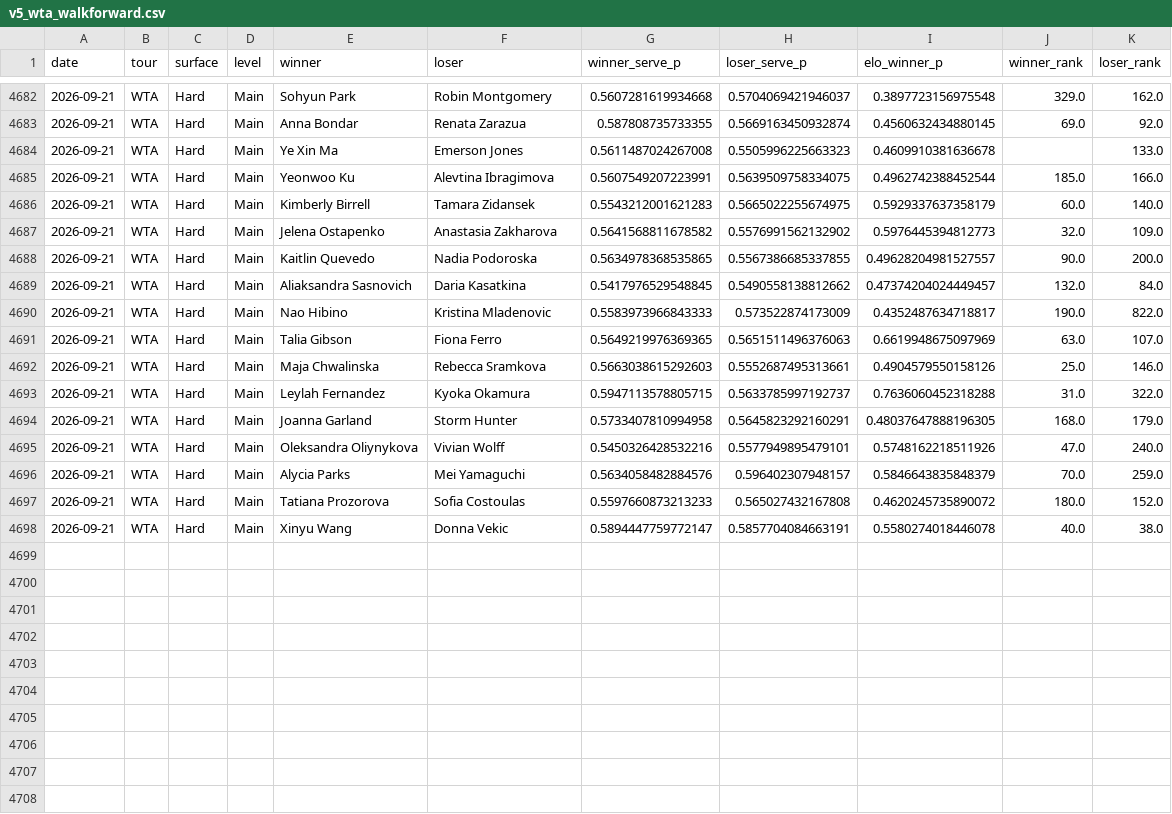
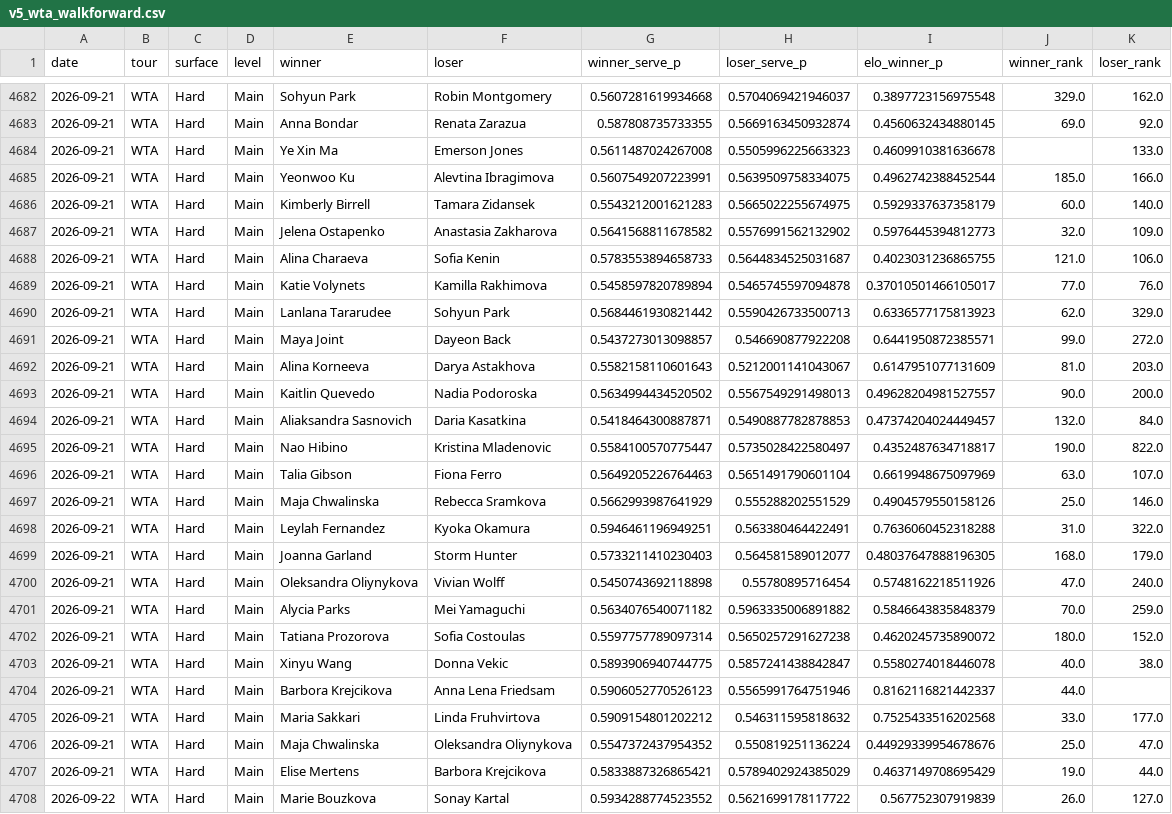
Before and after one commit to emarti13/Tennis_Quant_Lab_V5, a CSV file: v5_wta_walkforward.csv, drawn as a sheet; only a part is shown, gaps mark what is left out; the diff covers the shown part only.

```diff
--- a/v5_wta_walkforward.csv
+++ b/v5_wta_walkforward.csv
@@ -4687,12 +4687,22 @@ date,tour,surface,level,winner,loser,winner_serve_p,loser_serve_p,elo_winner_p,w
 2026-09-21,WTA,Hard,Main,Jelena Ostapenko,Anastasia Zakharova,0.5641568811678582,0.5576991562132902,0.5976445394812773,32.0,109.0
-2026-09-21,WTA,Hard,Main,Kaitlin Quevedo,Nadia Podoroska,0.5634978368535865,0.5567386685337855,0.49628204981527557,90.0,200.0
-2026-09-21,WTA,Hard,Main,Aliaksandra Sasnovich,Daria Kasatkina,0.5417976529548845,0.5490558138812662,0.47374204024449457,132.0,84.0
-2026-09-21,WTA,Hard,Main,Nao Hibino,Kristina Mladenovic,0.5583973966843333,0.573522874173009,0.4352487634718817,190.0,822.0
-2026-09-21,WTA,Hard,Main,Talia Gibson,Fiona Ferro,0.5649219976369365,0.5651511496376063,0.6619948675097969,63.0,107.0
-2026-09-21,WTA,Hard,Main,Maja Chwalinska,Rebecca Sramkova,0.5663038615292603,0.5552687495313661,0.4904579550158126,25.0,146.0
-2026-09-21,WTA,Hard,Main,Leylah Fernandez,Kyoka Okamura,0.5947113578805715,0.5633785997192737,0.7636060452318288,31.0,322.0
-2026-09-21,WTA,Hard,Main,Joanna Garland,Storm Hunter,0.5733407810994958,0.5645823292160291,0.48037647888196305,168.0,179.0
-2026-09-21,WTA,Hard,Main,Oleksandra Oliynykova,Vivian Wolff,0.5450326428532216,0.5577949895479101,0.5748162218511926,47.0,240.0
-2026-09-21,WTA,Hard,Main,Alycia Parks,Mei Yamaguchi,0.5634058482884576,0.596402307948157,0.5846643835848379,70.0,259.0
-2026-09-21,WTA,Hard,Main,Tatiana Prozorova,Sofia Costoulas,0.5597660873213233,0.565027432167808,0.4620245735890072,180.0,152.0
-2026-09-21,WTA,Hard,Main,Xinyu Wang,Donna Vekic,0.5894447759772147,0.5857704084663191,0.5580274018446078,40.0,38.0
+2026-09-21,WTA,Hard,Main,Alina Charaeva,Sofia Kenin,0.5783553894658733,0.5644834525031687,0.4023031236865755,121.0,106.0
+2026-09-21,WTA,Hard,Main,Katie Volynets,Kamilla Rakhimova,0.5458597820789894,0.5465745597094878,0.37010501466105017,77.0,76.0
+2026-09-21,WTA,Hard,Main,Lanlana Tararudee,Sohyun Park,0.5684461930821442,0.5590426733500713,0.6336577175813923,62.0,329.0
+2026-09-21,WTA,Hard,Main,Maya Joint,Dayeon Back,0.5437273013098857,0.546690877922208,0.6441950872385571,99.0,272.0
+2026-09-21,WTA,Hard,Main,Alina Korneeva,Darya Astakhova,0.5582158110601643,0.5212001141043067,0.6147951077131609,81.0,203.0
+2026-09-21,WTA,Hard,Main,Kaitlin Quevedo,Nadia Podoroska,0.5634994434520502,0.5567549291498013,0.49628204981527557,90.0,200.0
+2026-09-21,WTA,Hard,Main,Aliaksandra Sasnovich,Daria Kasatkina,0.5418464300887871,0.5490887782878853,0.47374204024449457,132.0,84.0
+2026-09-21,WTA,Hard,Main,Nao Hibino,Kristina Mladenovic,0.5584100570775447,0.5735028422580497,0.4352487634718817,190.0,822.0
+2026-09-21,WTA,Hard,Main,Talia Gibson,Fiona Ferro,0.5649205226764463,0.5651491790601104,0.6619948675097969,63.0,107.0
+2026-09-21,WTA,Hard,Main,Maja Chwalinska,Rebecca Sramkova,0.5662993987641929,0.555288202551529,0.4904579550158126,25.0,146.0
+2026-09-21,WTA,Hard,Main,Leylah Fernandez,Kyoka Okamura,0.5946461196949251,0.563380464422491,0.7636060452318288,31.0,322.0
+2026-09-21,WTA,Hard,Main,Joanna Garland,Storm Hunter,0.5733211410230403,0.564581589012077,0.48037647888196305,168.0,179.0
+2026-09-21,WTA,Hard,Main,Oleksandra Oliynykova,Vivian Wolff,0.5450743692118898,0.55780895716454,0.5748162218511926,47.0,240.0
+2026-09-21,WTA,Hard,Main,Alycia Parks,Mei Yamaguchi,0.5634076540071182,0.5963335006891882,0.5846643835848379,70.0,259.0
+2026-09-21,WTA,Hard,Main,Tatiana Prozorova,Sofia Costoulas,0.5597757789097314,0.5650257291627238,0.4620245735890072,180.0,152.0
+2026-09-21,WTA,Hard,Main,Xinyu Wang,Donna Vekic,0.5893906940744775,0.5857241438842847,0.5580274018446078,40.0,38.0
+2026-09-21,WTA,Hard,Main,Barbora Krejcikova,Anna Lena Friedsam,0.5906052770526123,0.5565991764751946,0.8162116821442337,44.0,
+2026-09-21,WTA,Hard,Main,Maria Sakkari,Linda Fruhvirtova,0.5909154801202212,0.546311595818632,0.7525433516202568,33.0,177.0
+2026-09-21,WTA,Hard,Main,Maja Chwalinska,Oleksandra Oliynykova,0.5547372437954352,0.550819251136224,0.44929339954678676,25.0,47.0
+2026-09-21,WTA,Hard,Main,Elise Mertens,Barbora Krejcikova,0.5833887326865421,0.5789402924385029,0.4637149708695429,19.0,44.0
+2026-09-22,WTA,Hard,Main,Marie Bouzkova,Sonay Kartal,0.5934288774523552,0.5621699178117722,0.567752307919839,26.0,127.0
```
Also changed, not shown: 1 added row elsewhere in this file, 8 other files.
